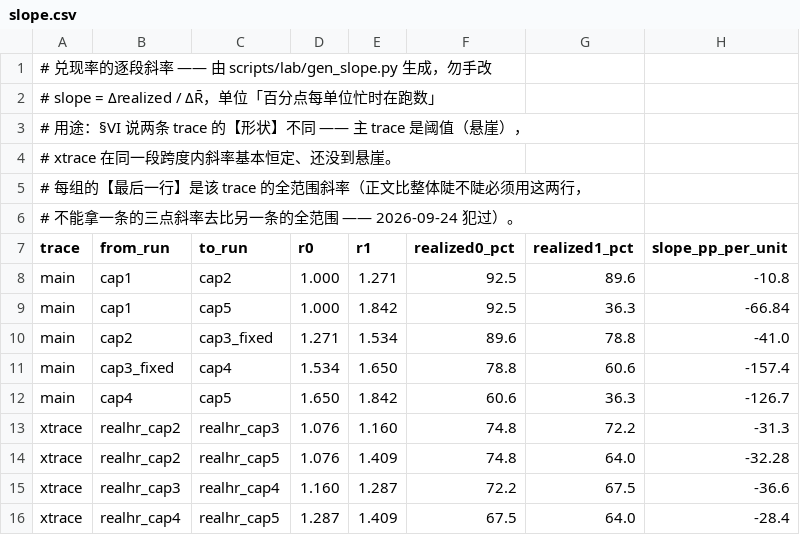
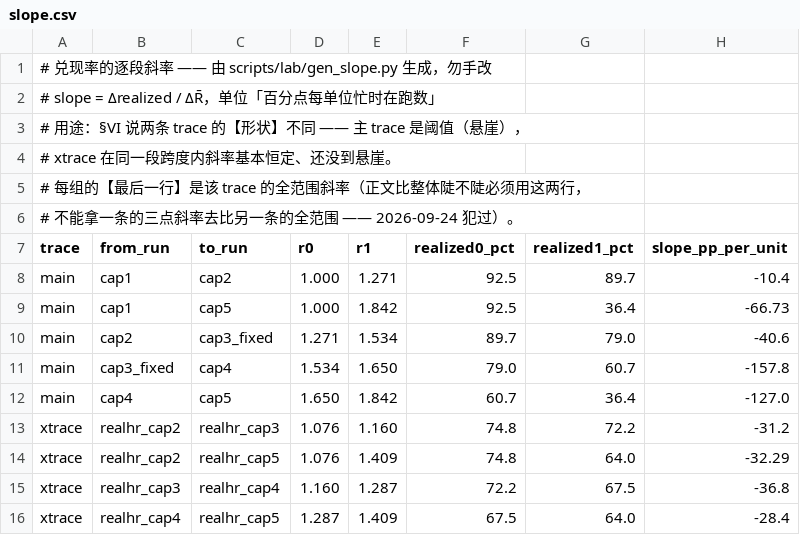
Before and after one commit to TobyMint/foyer, a CSV file: paper/data/slope.csv, drawn as a sheet.

```diff
--- a/paper/data/slope.csv
+++ b/paper/data/slope.csv
@@ -7,10 +7,10 @@
 trace,from_run,to_run,r0,r1,realized0_pct,realized1_pct,slope_pp_per_unit
-main,cap1,cap2,1.000,1.271,92.5,89.6,-10.8
-main,cap1,cap5,1.000,1.842,92.5,36.3,-66.84
-main,cap2,cap3_fixed,1.271,1.534,89.6,78.8,-41.0
-main,cap3_fixed,cap4,1.534,1.650,78.8,60.6,-157.4
-main,cap4,cap5,1.650,1.842,60.6,36.3,-126.7
-xtrace,realhr_cap2,realhr_cap3,1.076,1.160,74.8,72.2,-31.3
-xtrace,realhr_cap2,realhr_cap5,1.076,1.409,74.8,64.0,-32.28
-xtrace,realhr_cap3,realhr_cap4,1.160,1.287,72.2,67.5,-36.6
+main,cap1,cap2,1.000,1.271,92.5,89.7,-10.4
+main,cap1,cap5,1.000,1.842,92.5,36.4,-66.73
+main,cap2,cap3_fixed,1.271,1.534,89.7,79.0,-40.6
+main,cap3_fixed,cap4,1.534,1.650,79.0,60.7,-157.8
+main,cap4,cap5,1.650,1.842,60.7,36.4,-127.0
+xtrace,realhr_cap2,realhr_cap3,1.076,1.160,74.8,72.2,-31.2
+xtrace,realhr_cap2,realhr_cap5,1.076,1.409,74.8,64.0,-32.29
+xtrace,realhr_cap3,realhr_cap4,1.160,1.287,72.2,67.5,-36.8
 xtrace,realhr_cap4,realhr_cap5,1.287,1.409,67.5,64.0,-28.4
```
Also changed, not shown: paper/data/eviction.csv, paper/data/projection.csv, 12 other files.
